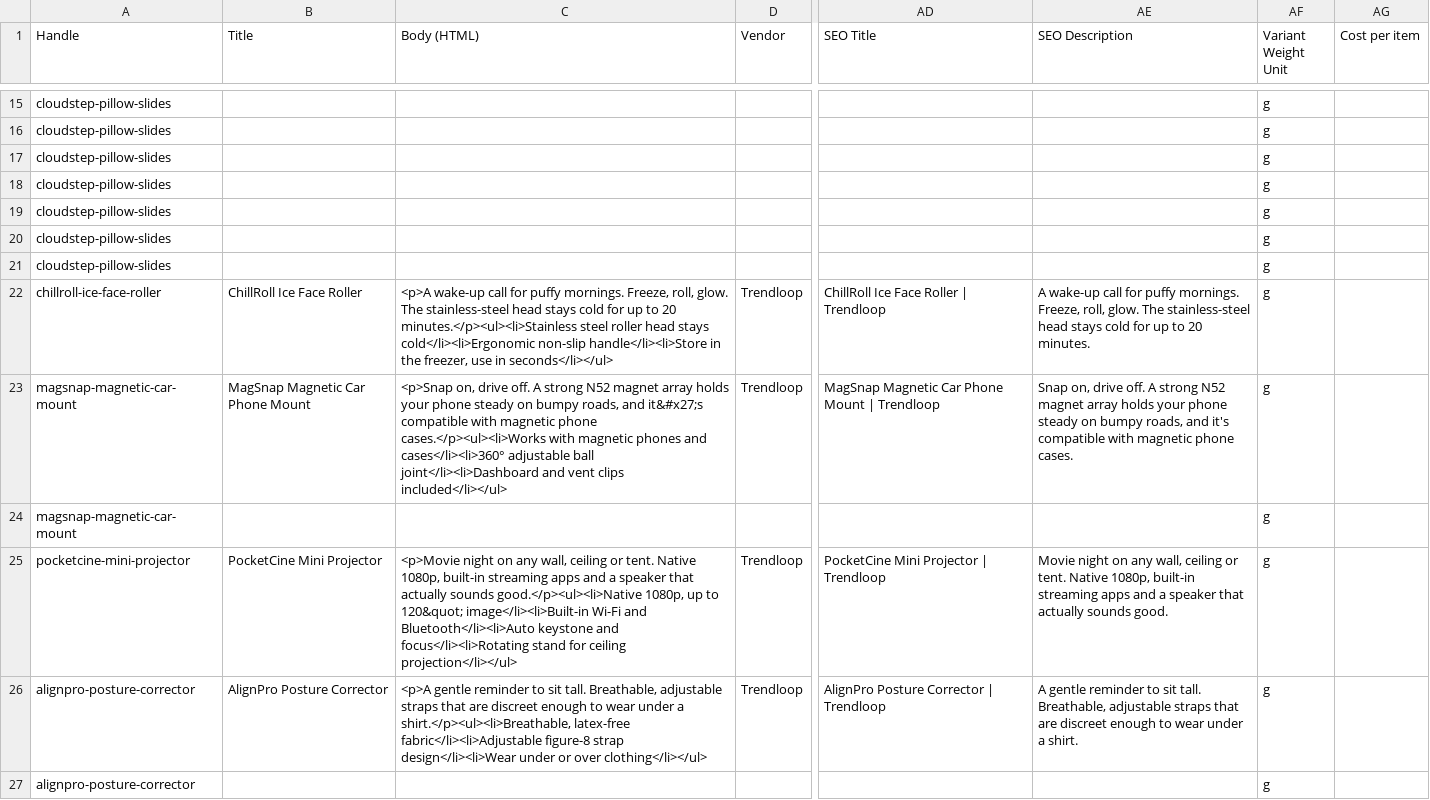
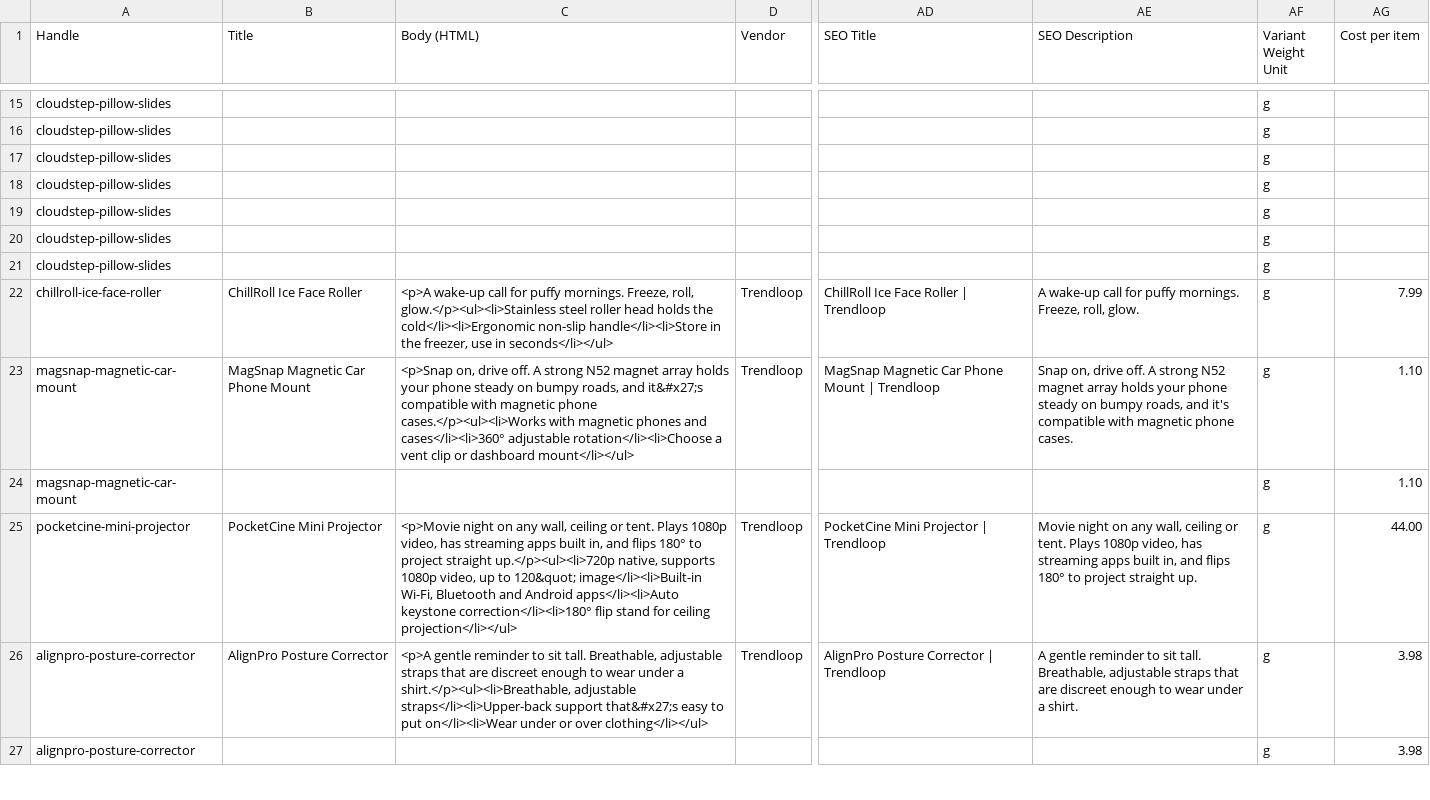
Before and after one commit to Harrixx/Test-, a CSV file: trend_store/products.csv, drawn as a sheet; only a part is shown, gaps mark what is left out; the diff covers the shown part only; the diff names each change by its address in the sheet, - before the commit and + after, or states it on an @@ line.

```diff
--- a/trend_store/products.csv
+++ b/trend_store/products.csv
-C22 (Body (HTML)): …Freeze, roll, glow. The stainless-steel head stays cold for up to 20 minutes.</p><ul><li>Stainless steel roller head stays cold</li><li>Ergonomic non-slip…
+C22 (Body (HTML)): …Freeze, roll, glow.</p><ul><li>Stainless steel roller head holds the cold</li><li>Ergonomic non-slip…
-AE22 (SEO Description): …roll, glow. The stainless-steel head stays cold for up to 20 minutes.
+AE22 (SEO Description): …roll, glow.
-AG22 (Cost per item): (empty)
+AG22 (Cost per item): 7.99
-C23 (Body (HTML)): …cases</li><li>360° adjustable ball joint</li><li>Dashboard and vent clips included</li></ul>
+C23 (Body (HTML)): …cases</li><li>360° adjustable rotation</li><li>Choose a vent clip or dashboard mount</li></ul>
-AG23:AG24 (Cost per item): (empty)
+AG23:AG24 (Cost per item): 1.10
-C25 (Body (HTML)): …or tent. Native 1080p, built-in streaming apps and a speaker that actually sounds good.</p><ul><li>Native 1080p, up to 120&quot; image</li><li>Built-in Wi-Fi and Bluetooth</li><li>Auto keystone and focus</li><li>Rotating stand for…
+C25 (Body (HTML)): …or tent. Plays 1080p video, has streaming apps built in, and flips 180° to project straight up.</p><ul><li>720p native, supports 1080p video, up to 120&quot; image</li><li>Built-in Wi-Fi, Bluetooth and Android apps</li><li>Auto keystone correction</li><li>180° flip stand for…
-AE25 (SEO Description): …or tent. Native 1080p, built-in streaming apps and a speaker that actually sounds good.
+AE25 (SEO Description): …or tent. Plays 1080p video, has streaming apps built in, and flips 180° to project straight up.
-AG25 (Cost per item): (empty)
+AG25 (Cost per item): 44.00
-C26 (Body (HTML)): …a shirt.</p><ul><li>Breathable, latex-free fabric</li><li>Adjustable figure-8 strap design</li><li>Wear under or…
+C26 (Body (HTML)): …a shirt.</p><ul><li>Breathable, adjustable straps</li><li>Upper-back support that&#x27;s easy to put on</li><li>Wear under or…
-AG26:AG27 (Cost per item): (empty)
+AG26:AG27 (Cost per item): 3.98
```
Also changed, not shown: 1 removed row and 36 edited cells elsewhere in this file, 5 other files.
